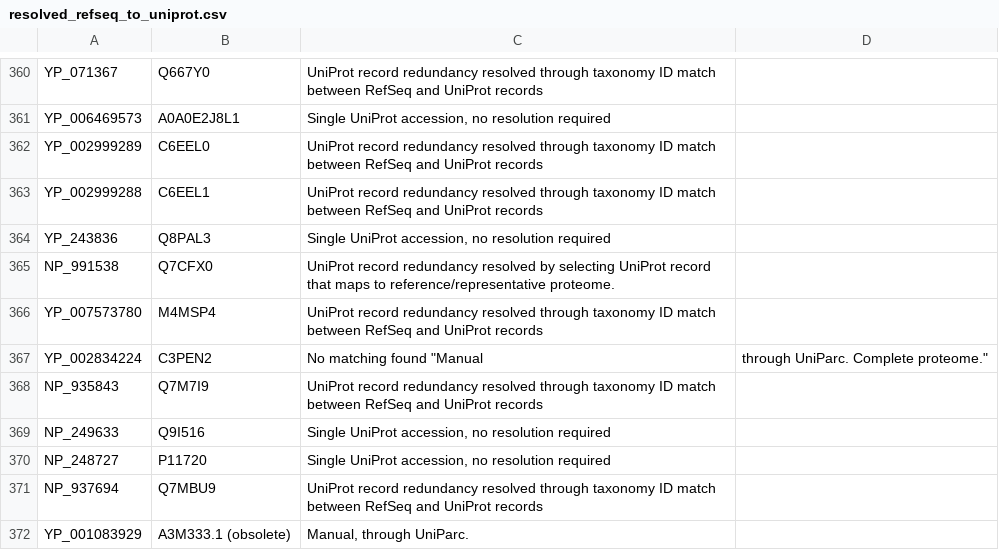
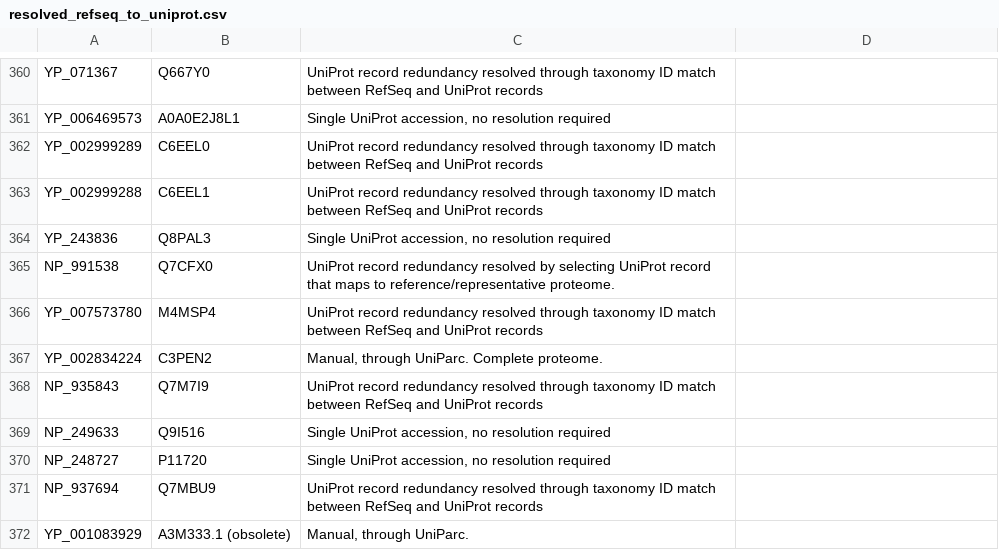
Before and after one commit to ErillLab/collectf, a CSV file: scripts/uniprot_migration/data/resolved_refseq_to_uniprot.csv, drawn as a sheet; only a part is shown, gaps mark what is left out.

Commit message:
Update resolved_refseq_to_uniprot.csv

```diff
--- a/scripts/uniprot_migration/data/resolved_refseq_to_uniprot.csv
+++ b/scripts/uniprot_migration/data/resolved_refseq_to_uniprot.csv
@@ -366,3 +366,3 @@ NP_991538,Q7CFX0, UniProt record redundancy resolved by selecting UniProt record
 YP_007573780,M4MSP4,UniProt record redundancy resolved through taxonomy ID match between RefSeq and UniProt records
-YP_002834224,C3PEN2,No matching found "Manual, through UniParc. Complete proteome."
+YP_002834224,C3PEN2,"Manual, through UniParc. Complete proteome."
 NP_935843,Q7M7I9,UniProt record redundancy resolved through taxonomy ID match between RefSeq and UniProt records
```
